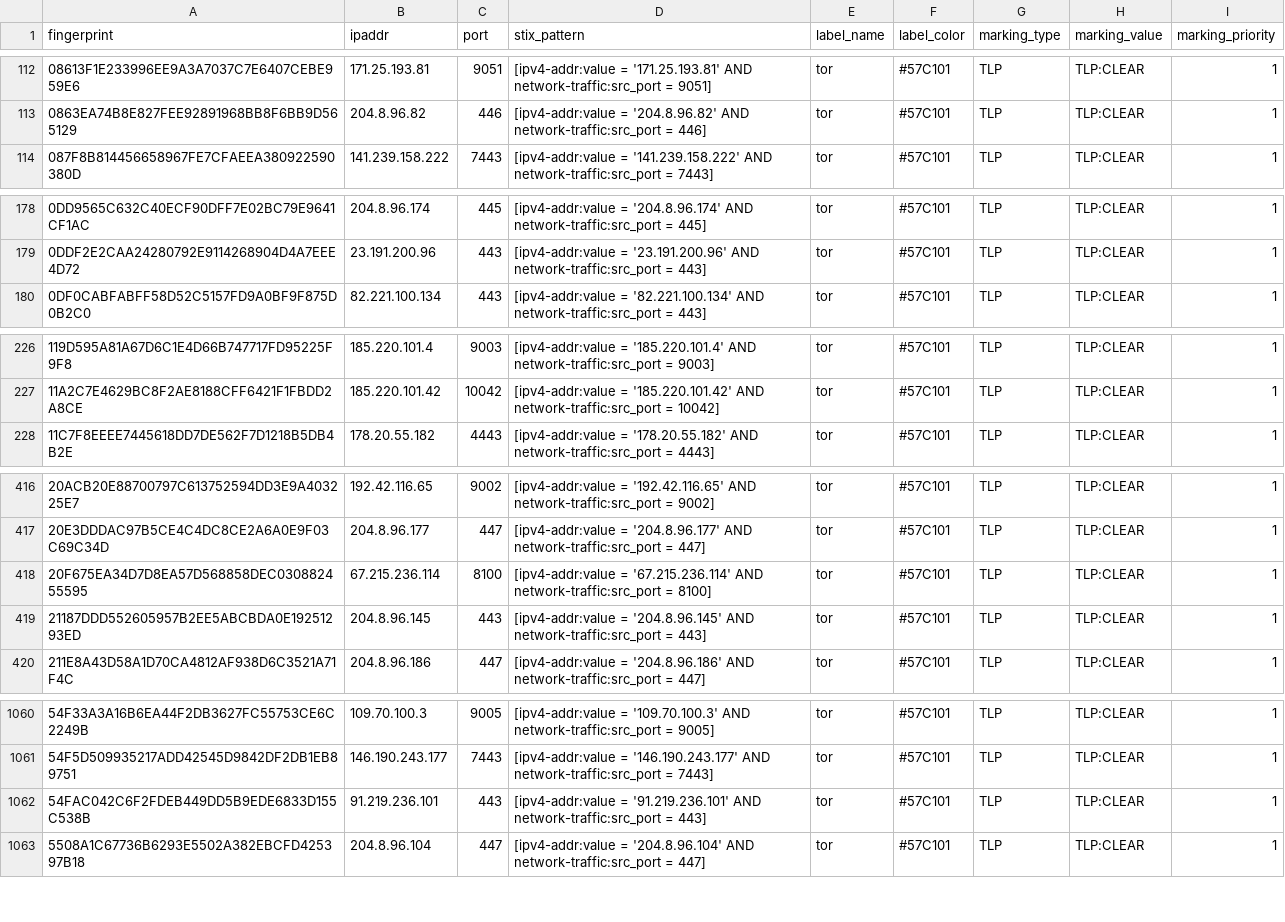
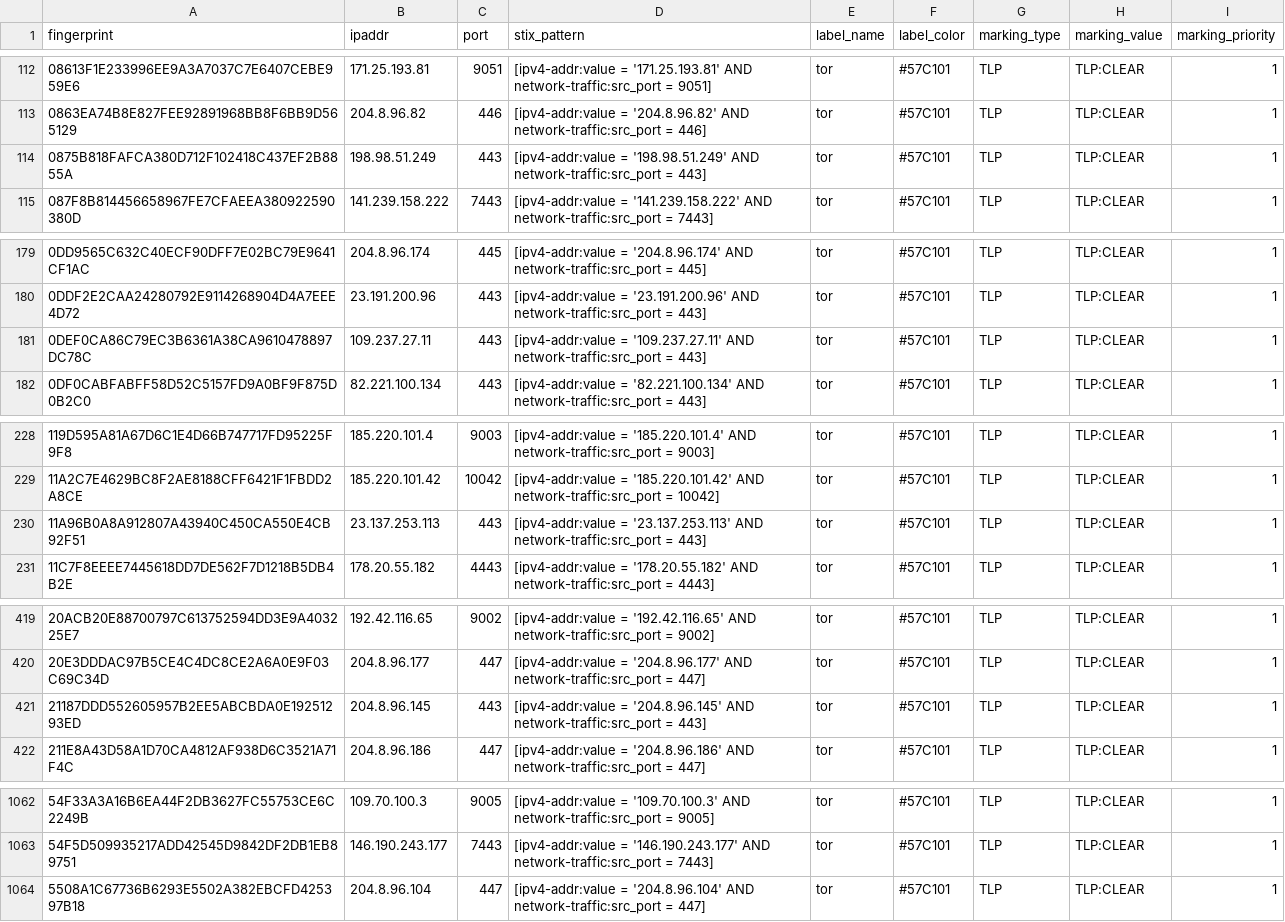
Before and after one commit to DreadFog/tor_csv_feed_opencti, a CSV file: latest.exits_v4.csv, drawn as a sheet; only a part is shown, gaps mark what is left out; removed rows and columns are numbered as before the commit, all else as after; the diff covers the shown part only; the diff names each change by its address in the sheet, - before the commit and + after, or states it on an @@ line.

```diff
--- a/latest.exits_v4.csv
+++ b/latest.exits_v4.csv
+row 114: 0875B818FAFCA380D712F102418C437EF2B8855A | 198.98.51.249 | 443 | [ipv4-addr:value = '198.98.51.249' AND network-traffic:src_port = 443] | tor | #57C101 | TLP | TLP:CLEAR | 1
+row 181: 0DEF0CA86C79EC3B6361A38CA9610478897DC78C | 109.237.27.11 | 443 | [ipv4-addr:value = '109.237.27.11' AND network-traffic:src_port = 443] | tor | #57C101 | TLP | TLP:CLEAR | 1
+row 230: 11A96B0A8A912807A43940C450CA550E4CB92F51 | 23.137.253.113 | 443 | [ipv4-addr:value = '23.137.253.113' AND network-traffic:src_port = 443] | tor | #57C101 | TLP | TLP:CLEAR | 1
-row 418: 20F675EA34D7D8EA57D568858DEC030882455595 | 67.215.236.114 | 8100 | [ipv4-addr:value = '67.215.236.114' AND network-traffic:src_port = 8100] | tor | #57C101 | TLP | TLP:CLEAR | 1
-row 1062: 54FAC042C6F2FDEB449DD5B9EDE6833D155C538B | 91.219.236.101 | 443 | [ipv4-addr:value = '91.219.236.101' AND network-traffic:src_port = 443] | tor | #57C101 | TLP | TLP:CLEAR | 1
```
Also changed, not shown: 1 added row and 2 removed rows elsewhere in this file, latest.all_v6.csv, latest.exits_v6.csv, 3 other files.
